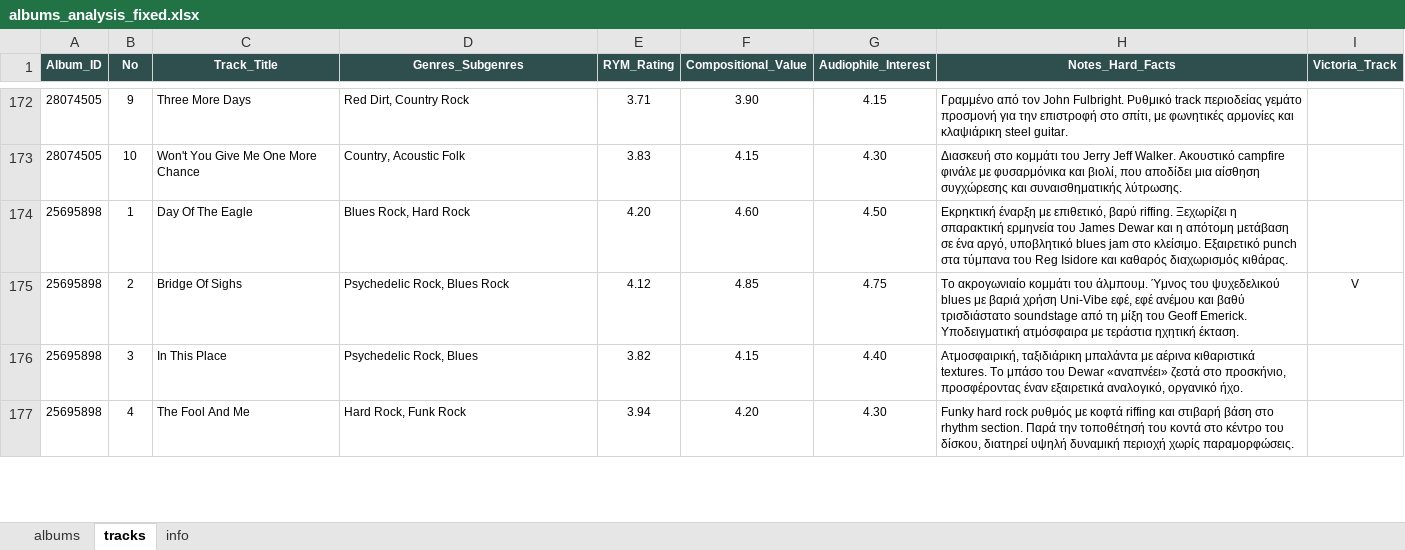
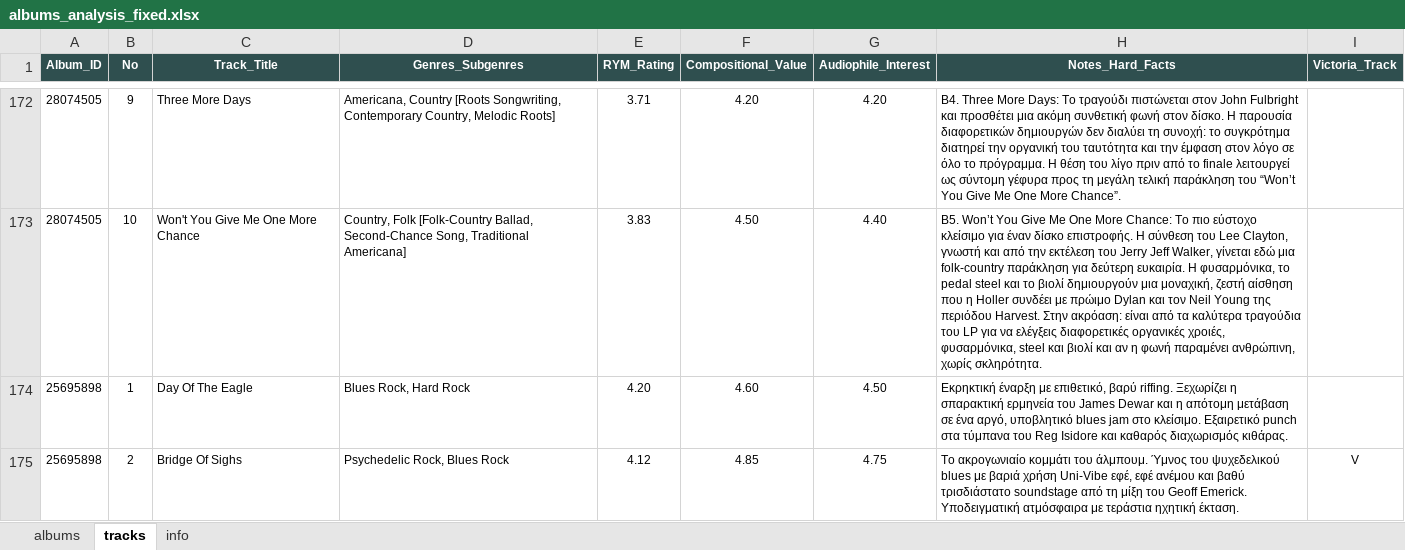
Before and after one commit to blueaegean/music-archive, an Excel workbook: albums_analysis_fixed.xlsx, sheet tracks, drawn as a sheet; only a part is shown, gaps mark what is left out; the shorter side is filled out with more unchanged rows; values as stored, in another font and other column widths than the file's, no borders; the diff covers the shown part only; the diff names each change by its address in the sheet, - before the commit and + after, or states it on an @@ line.

```diff
--- a/albums_analysis_fixed.xlsx (sheet tracks)
+++ b/albums_analysis_fixed.xlsx (sheet tracks)
-D172 (Genres_Subgenres): Red Dirt, Country Rock
+D172 (Genres_Subgenres): Americana, Country [Roots Songwriting, Contemporary Country, Melodic Roots]
-F172 (Compositional_Value): 3.90
+F172 (Compositional_Value): 4.20
-G172 (Audiophile_Interest): 4.15
+G172 (Audiophile_Interest): 4.20
-H172 (Notes_Hard_Facts): Γραμμένο από τον John Fulbright. Ρυθμικό track περιοδείας γεμάτο προσμονή για την επιστροφή στο σπίτι, με φωνητικές αρμονίες και κλαψιάρικη steel guitar.
+H172 (Notes_Hard_Facts): B4. Three More Days: Το τραγούδι πιστώνεται στον John Fulbright και προσθέτει μια ακόμη συνθετική φωνή στον δίσκο. Η παρουσία διαφορετικών δημιουργών δεν διαλύει τη συνοχή: το συγκρότημα διατηρεί την οργανική του ταυτότητα και την έμφαση στον λόγο σε όλο το πρόγραμμα. Η θέση του λίγο πριν από το finale λειτουργεί ως σύντομη γέφυρα προς τη μεγάλη τελική παράκληση του “Won’t You Give Me One More Chance”.
-D173 (Genres_Subgenres): Country, Acoustic Folk
+D173 (Genres_Subgenres): Country, Folk [Folk-Country Ballad, Second-Chance Song, Traditional Americana]
-F173 (Compositional_Value): 4.15
+F173 (Compositional_Value): 4.50
-G173 (Audiophile_Interest): 4.30
+G173 (Audiophile_Interest): 4.40
-H173 (Notes_Hard_Facts): Διασκευή στο κομμάτι του Jerry Jeff Walker. Ακουστικό campfire φινάλε με φυσαρμόνικα και βιολί, που αποδίδει μια αίσθηση συγχώρεσης και συναισθηματικής λύτρωσης.
+H173 (Notes_Hard_Facts): B5. Won’t You Give Me One More Chance: Το πιο εύστοχο κλείσιμο για έναν δίσκο επιστροφής. Η σύνθεση του Lee Clayton, γνωστή και από την εκτέλεση του Jerry Jeff Walker, γίνεται εδώ μια folk-country παράκληση για δεύτερη ευκαιρία. Η φυσαρμόνικα, το pedal steel και το βιολί δημιουργούν μια μοναχική, ζεστή αίσθηση που η Holler συνδέει με πρώιμο Dylan και τον Neil Young της περιόδου Harvest. Στην ακρόαση: είναι από τα καλύτερα τραγούδια του LP για να ελέγξεις διαφορετικές οργανικές χροιές, φυσαρμόνικα, steel και βιολί και αν η φωνή παραμένει ανθρώπινη, χωρίς σκληρότητα.
```
Also changed, not shown: 31 edited cells elsewhere in this sheet, sheet albums.
